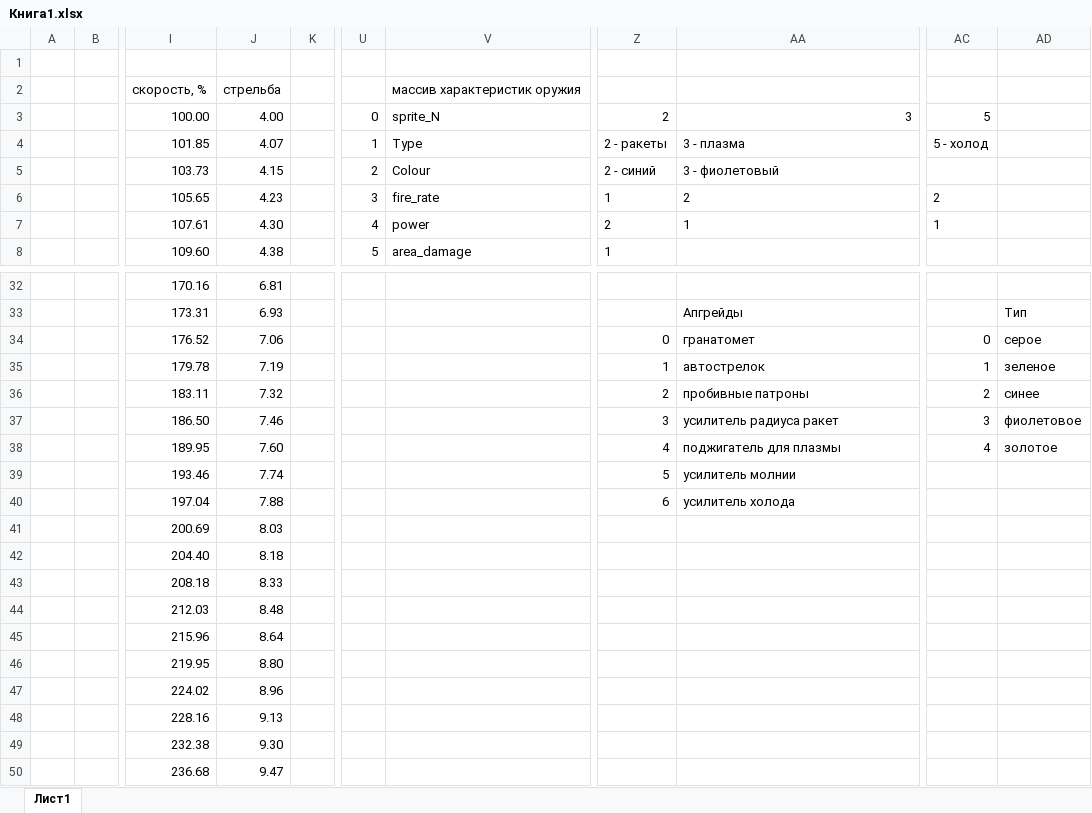
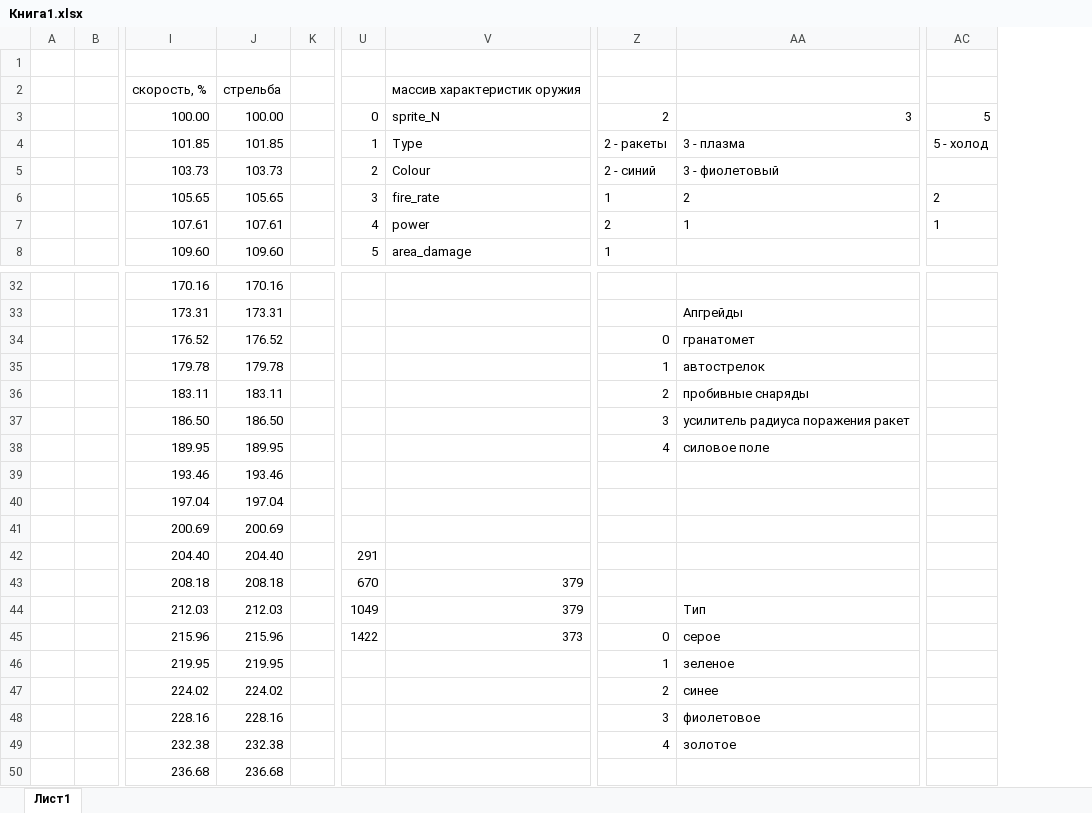
Before and after one commit to vvlancetov/2D_Shooter_game, an Excel workbook: Книга1.xlsx, sheet Лист1, drawn as a sheet; only a part is shown, gaps mark what is left out; values as stored, in another font and other column widths than the file's, no borders; removed rows and columns are numbered as before the commit, all else as after; the diff names each change by its address in the sheet, - before the commit and + after, or states it on an @@ line.

```diff
--- a/Книга1.xlsx (sheet Лист1)
+++ b/Книга1.xlsx (sheet Лист1)
-column J, rows 2-8: стрельба | 4.00 | 4.07 | 4.15 | 4.23 | 4.30 | 4.38; rows 32-50: 6.81 | 6.93 | 7.06 | 7.19 | 7.32 | 7.46 | 7.60 | 7.74 | 7.88 | 8.03 | 8.18 | 8.33 | 8.48 | 8.64 | 8.80 | 8.96 | 9.13 | 9.30 | 9.47
+column J, rows 2-8: стрельба | 100.00 | 101.85 | 103.73 | 105.65 | 107.61 | 109.60; rows 32-50: 170.16 | 173.31 | 176.52 | 179.78 | 183.11 | 186.50 | 189.95 | 193.46 | 197.04 | 200.69 | 204.40 | 208.18 | 212.03 | 215.96 | 219.95 | 224.02 | 228.16 | 232.38 | 236.68
-column AD, rows 33-38: Тип | серое | зеленое | синее | фиолетовое | золотое
-AC34: 0
+AC34: (empty)
-AC35: 1
+AC35: (empty)
-AA36: пробивные патроны
+AA36: пробивные снаряды
-AC36: 2
+AC36: (empty)
-AA37: усилитель радиуса ракет
+AA37: усилитель радиуса поражения ракет
-AC37: 3
+AC37: (empty)
-AA38: поджигатель для плазмы
+AA38: силовое поле
-AC38: 4
+AC38: (empty)
-Z39: 5
+Z39: (empty)
-AA39: усилитель молнии
+AA39: (empty)
-Z40: 6
+Z40: (empty)
-AA40: усилитель холода
+AA40: (empty)
-U42: (empty)
+U42: 291
-U43: (empty)
+U43: 670
-V43:V44: (empty)
+V43:V44: 379
-U44: (empty)
+U44: 1049
-AA44: (empty)
+AA44: Тип
-U45: (empty)
+U45: 1422
-V45: (empty)
+V45: 373
-Z45: (empty)
+Z45: 0
-AA45: (empty)
+AA45: серое
-Z46: (empty)
+Z46: 1
-AA46: (empty)
+AA46: зеленое
-Z47: (empty)
+Z47: 2
-AA47: (empty)
+AA47: синее
-Z48: (empty)
+Z48: 3
-AA48: (empty)
+AA48: фиолетовое
-Z49: (empty)
+Z49: 4
-AA49: (empty)
+AA49: золотое
```
Also changed, not shown: 8 other files.
